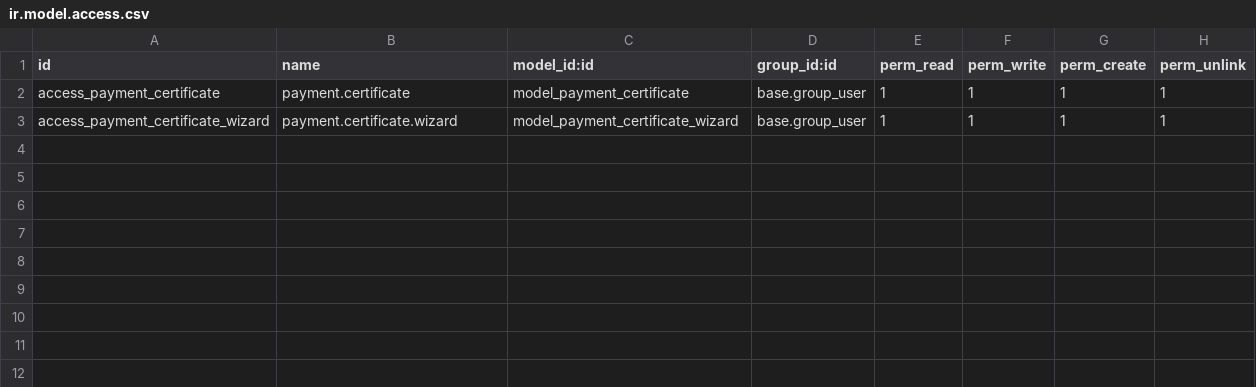
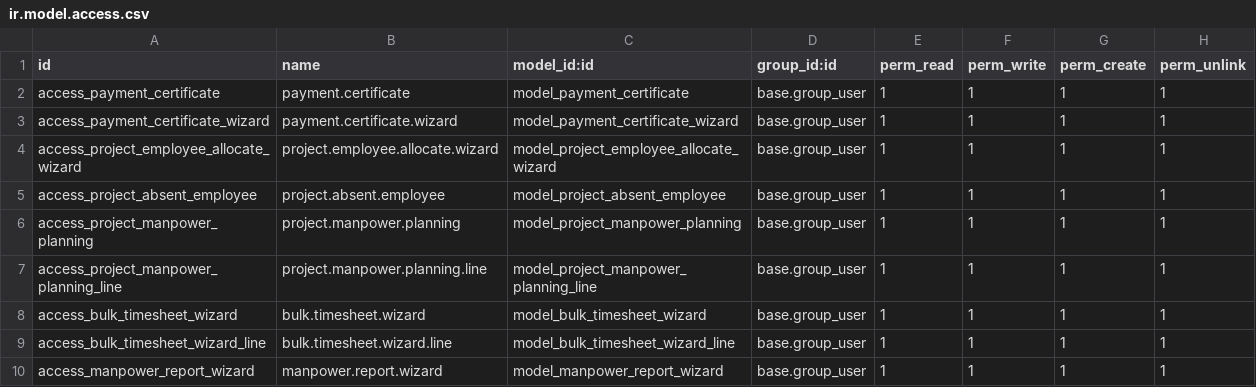
Before and after one commit to alhodoodsneha/Ayoki, a CSV file: project_management/security/ir.model.access.csv, drawn as a sheet; the diff names each change by its address in the sheet, - before the commit and + after, or states it on an @@ line.

```diff
--- a/project_management/security/ir.model.access.csv
+++ b/project_management/security/ir.model.access.csv
+row 4: access_project_employee_allocate_wizard | project.employee.allocate.wizard | model_project_employee_allocate_wizard | base.group_user | 1 | 1 | 1 | 1
+row 5: access_project_absent_employee | project.absent.employee | model_project_absent_employee | base.group_user | 1 | 1 | 1 | 1
+row 6: access_project_manpower_planning | project.manpower.planning | model_project_manpower_planning | base.group_user | 1 | 1 | 1 | 1
+row 7: access_project_manpower_planning_line | project.manpower.planning.line | model_project_manpower_planning_line | base.group_user | 1 | 1 | 1 | 1
+row 8: access_bulk_timesheet_wizard | bulk.timesheet.wizard | model_bulk_timesheet_wizard | base.group_user | 1 | 1 | 1 | 1
+row 9: access_bulk_timesheet_wizard_line | bulk.timesheet.wizard.line | model_bulk_timesheet_wizard_line | base.group_user | 1 | 1 | 1 | 1
+row 10: access_manpower_report_wizard | manpower.report.wizard | model_manpower_report_wizard | base.group_user | 1 | 1 | 1 | 1
```
Also changed, not shown: 19 other files.
